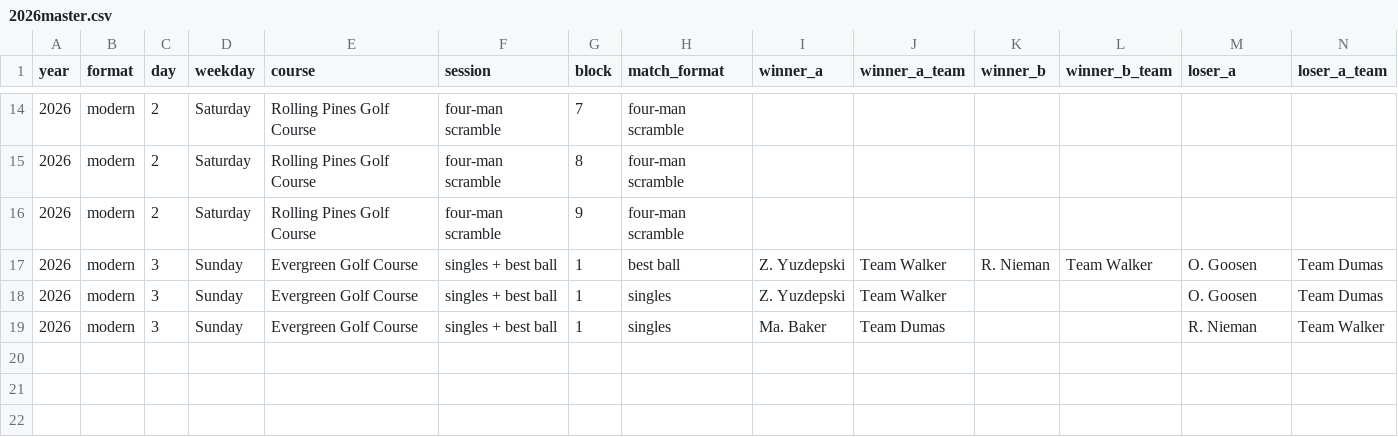
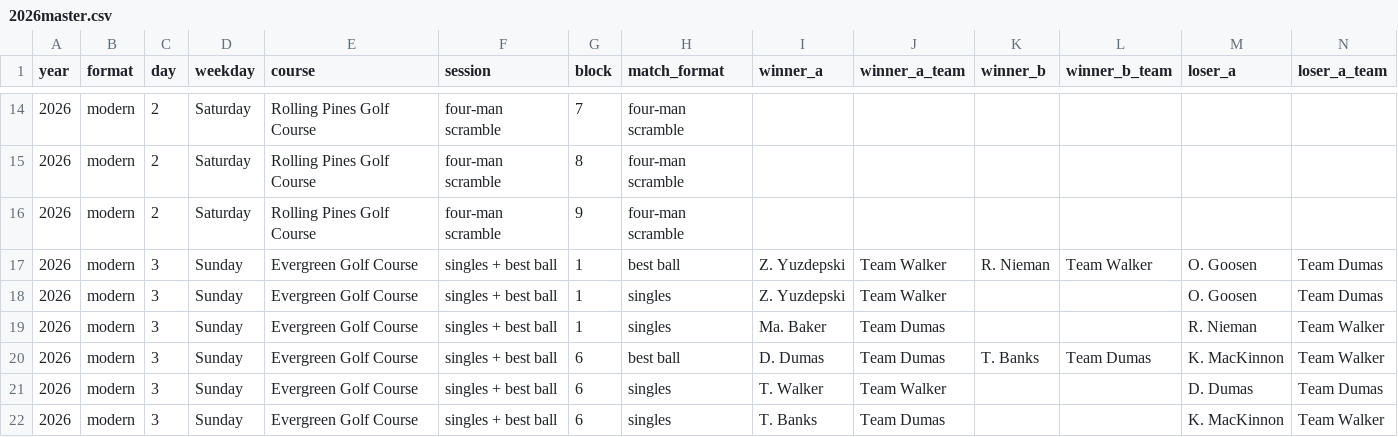
Before and after one commit to PattyStump/frends-invitational, a CSV file: stats/data/2026master.csv, drawn as a sheet; only a part is shown, gaps mark what is left out; rows hold the shown columns only; the diff names each change by its address in the sheet, - before the commit and + after, or states it on an @@ line.

```diff
--- a/stats/data/2026master.csv
+++ b/stats/data/2026master.csv
+row 20: 2026 | modern | 3 | Sunday | Evergreen Golf Course | singles + best ball | 6 | best ball | D. Dumas | Team Dumas | T. Banks | Team Dumas | K. MacKinnon | Team Walker
+row 21: 2026 | modern | 3 | Sunday | Evergreen Golf Course | singles + best ball | 6 | singles | T. Walker | Team Walker |  |  | D. Dumas | Team Dumas
+row 22: 2026 | modern | 3 | Sunday | Evergreen Golf Course | singles + best ball | 6 | singles | T. Banks | Team Dumas |  |  | K. MacKinnon | Team Walker
```
Also changed, not shown: 1 other file.
